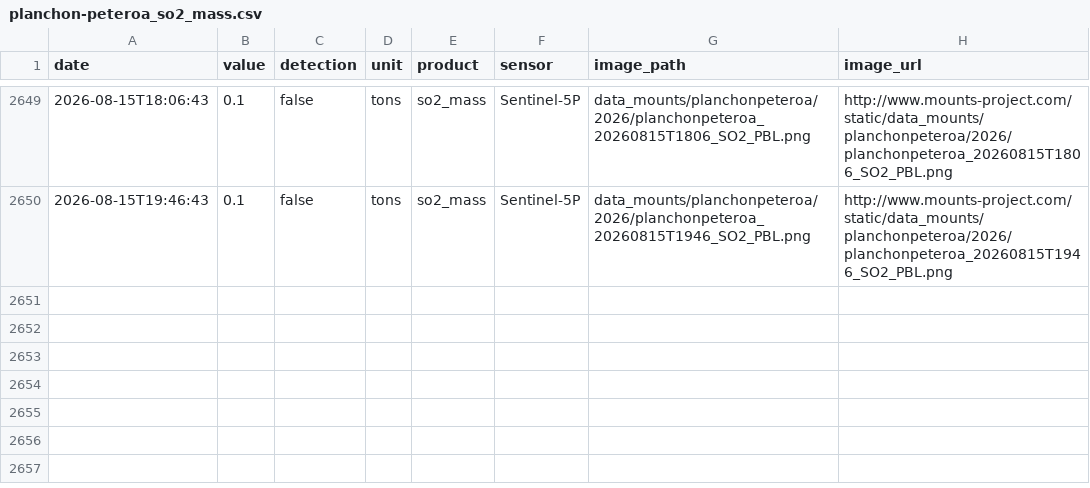
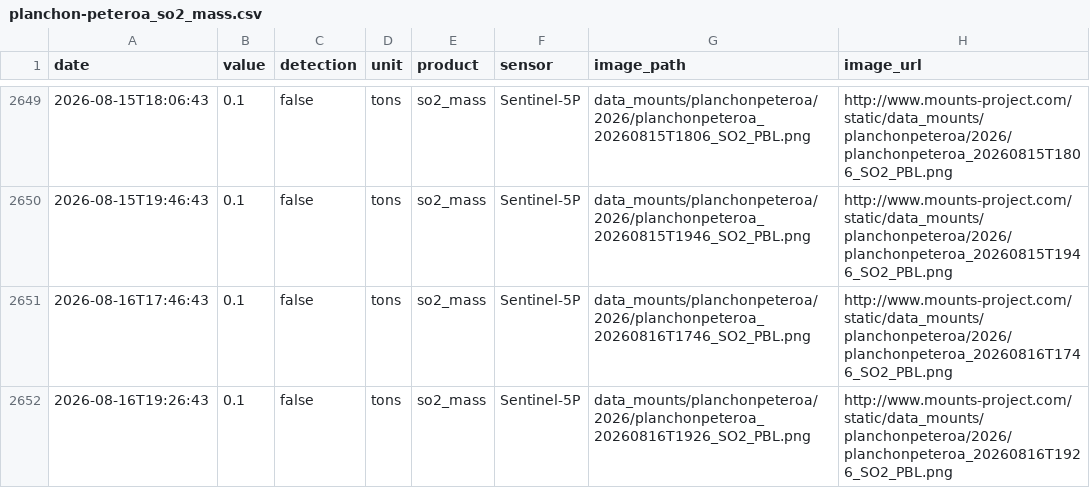
Before and after one commit to MendozaVolcanic/MOUNTS-Chile, a CSV file: csv/planchon-peteroa_so2_mass.csv, drawn as a sheet; only a part is shown, gaps mark what is left out.

```diff
--- a/csv/planchon-peteroa_so2_mass.csv
+++ b/csv/planchon-peteroa_so2_mass.csv
@@ -2650 +2650,3 @@ date,value,detection,unit,product,sensor,image_path,image_url
 2026-08-15T19:46:43,0.1,false,tons,so2_mass,Sentinel-5P,data_mounts/planchonpeteroa/2026/planchonpeteroa_20260815T1946_SO2_PBL.png,http://www.mounts-project.com/static/data_mounts/planchonpeteroa/2026/planchonpeteroa_20260815T1946_SO2_PBL.png
+2026-08-16T17:46:43,0.1,false,tons,so2_mass,Sentinel-5P,data_mounts/planchonpeteroa/2026/planchonpeteroa_20260816T1746_SO2_PBL.png,http://www.mounts-project.com/static/data_mounts/planchonpeteroa/2026/planchonpeteroa_20260816T1746_SO2_PBL.png
+2026-08-16T19:26:43,0.1,false,tons,so2_mass,Sentinel-5P,data_mounts/planchonpeteroa/2026/planchonpeteroa_20260816T1926_SO2_PBL.png,http://www.mounts-project.com/static/data_mounts/planchonpeteroa/2026/planchonpeteroa_20260816T1926_SO2_PBL.png
```
Also changed, not shown: csv/copahue_so2_mass.csv, csv/lascar_so2_mass.csv, 35 other files.
